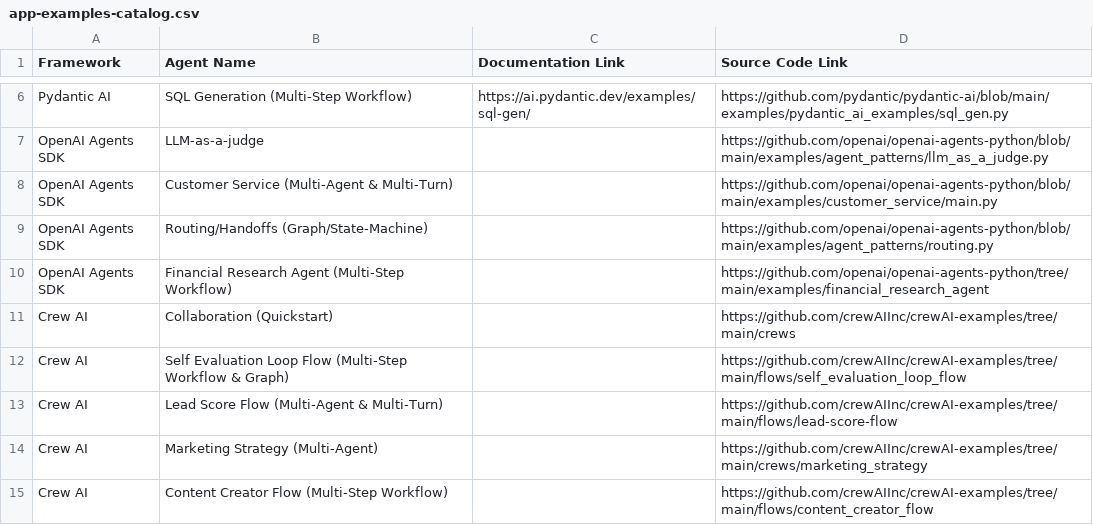
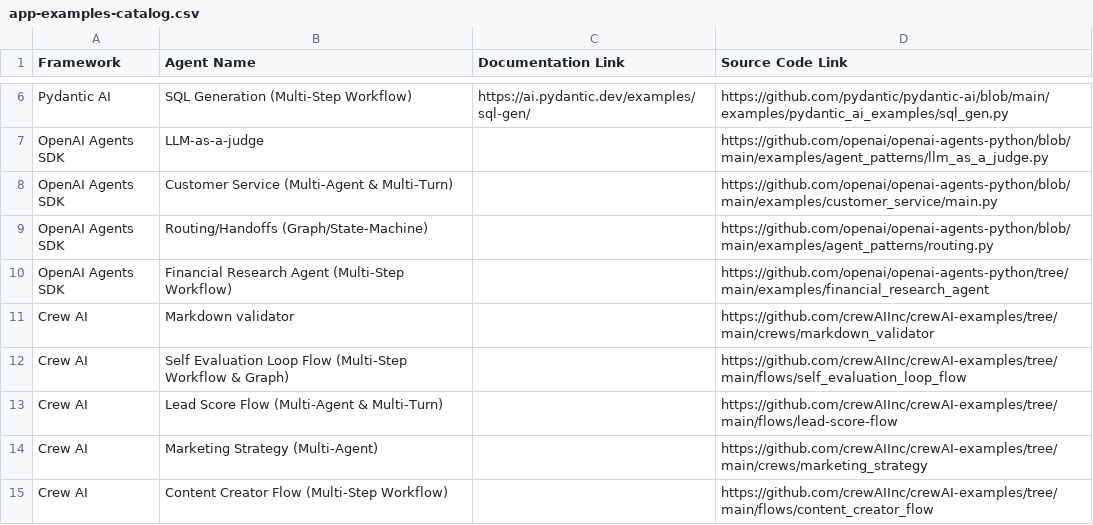
Before and after one commit to yiouli/pixie-examples, a CSV file: app-examples-catalog.csv, drawn as a sheet; only a part is shown, gaps mark what is left out.

```diff
--- a/app-examples-catalog.csv
+++ b/app-examples-catalog.csv
@@ -10,3 +10,3 @@ OpenAI Agents SDK,Routing/Handoffs (Graph/State-Machine),,https://github.com/ope
 OpenAI Agents SDK,Financial Research Agent (Multi-Step Workflow),,https://github.com/openai/openai-agents-python/tree/main/examples/financial_research_agent
-Crew AI,Collaboration (Quickstart),,https://github.com/crewAIInc/crewAI-examples/tree/main/crews
+Crew AI,Markdown validator,,https://github.com/crewAIInc/crewAI-examples/tree/main/crews/markdown_validator
 Crew AI,Self Evaluation Loop Flow (Multi-Step Workflow & Graph),,https://github.com/crewAIInc/crewAI-examples/tree/main/flows/self_evaluation_loop_flow
```
Also changed, not shown: 3 other files.
